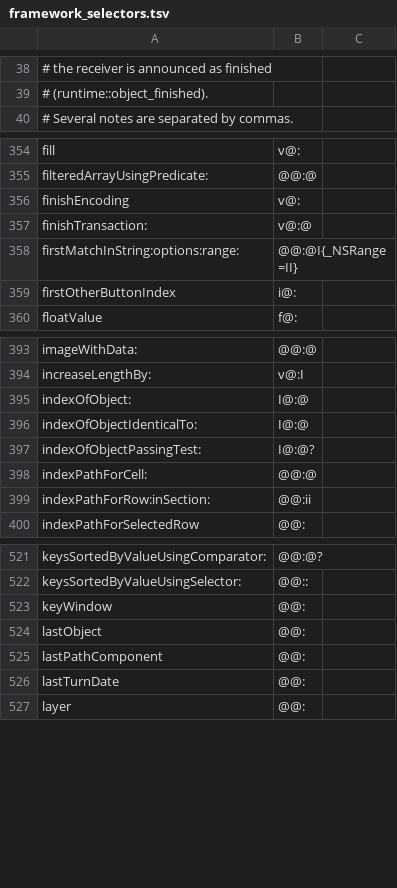
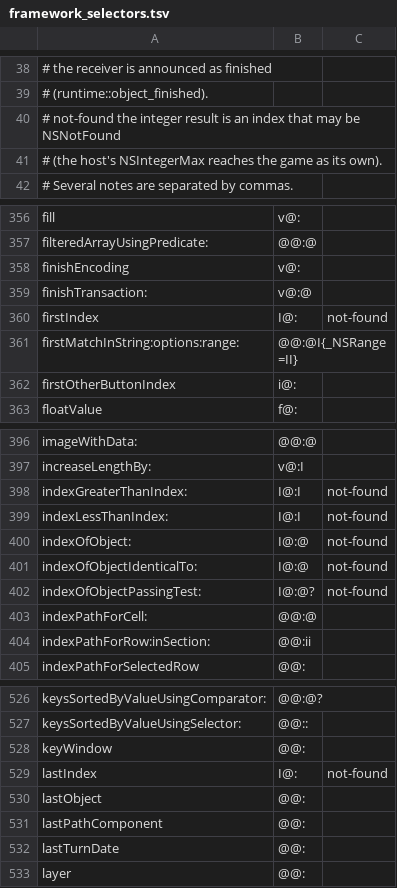
Before and after one commit to braxten509/arm32-bridge, a TSV file: ios/src/guest32/objc/framework_selectors.tsv, drawn as a sheet; only a part is shown, gaps mark what is left out.

```diff
--- a/ios/src/guest32/objc/framework_selectors.tsv
+++ b/ios/src/guest32/objc/framework_selectors.tsv
@@ -39,2 +39,4 @@
 #                (runtime::object_finished).
+#   not-found    the integer result is an index that may be NSNotFound
+#                (the host's NSIntegerMax reaches the game as its own).
 # Several notes are separated by commas.
@@ -357,2 +359,3 @@ finishEncoding	v@:
 finishTransaction:	v@:@
+firstIndex	I@:	not-found
 firstMatchInString:options:range:	@@:@I{_NSRange=II}
@@ -394,5 +397,7 @@ imageWithData:	@@:@
 increaseLengthBy:	v@:I
-indexOfObject:	I@:@
-indexOfObjectIdenticalTo:	I@:@
-indexOfObjectPassingTest:	I@:@?
+indexGreaterThanIndex:	I@:I	not-found
+indexLessThanIndex:	I@:I	not-found
+indexOfObject:	I@:@	not-found
+indexOfObjectIdenticalTo:	I@:@	not-found
+indexOfObjectPassingTest:	I@:@?	not-found
 indexPathForCell:	@@:@
@@ -523,2 +528,3 @@ keysSortedByValueUsingSelector:	@@::
 keyWindow	@@:
+lastIndex	I@:	not-found
 lastObject	@@:
```
Also changed, not shown: 13 other files.
